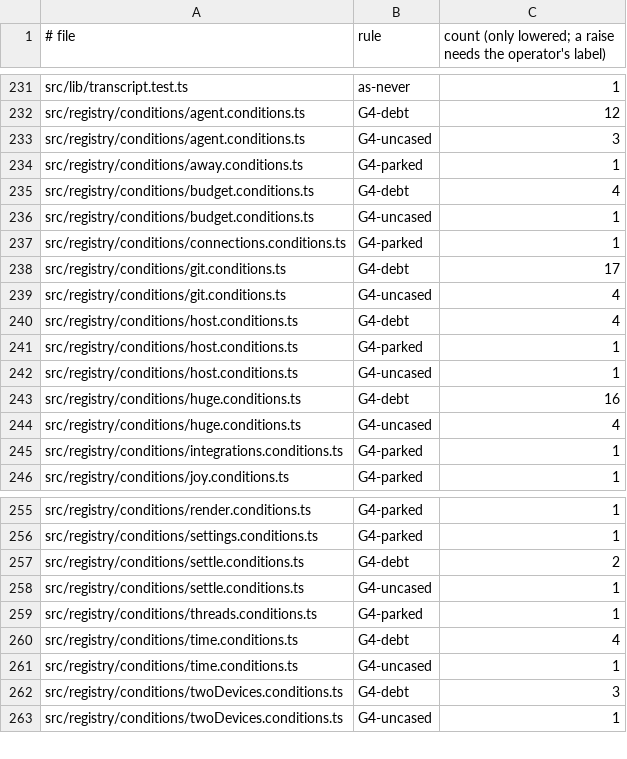
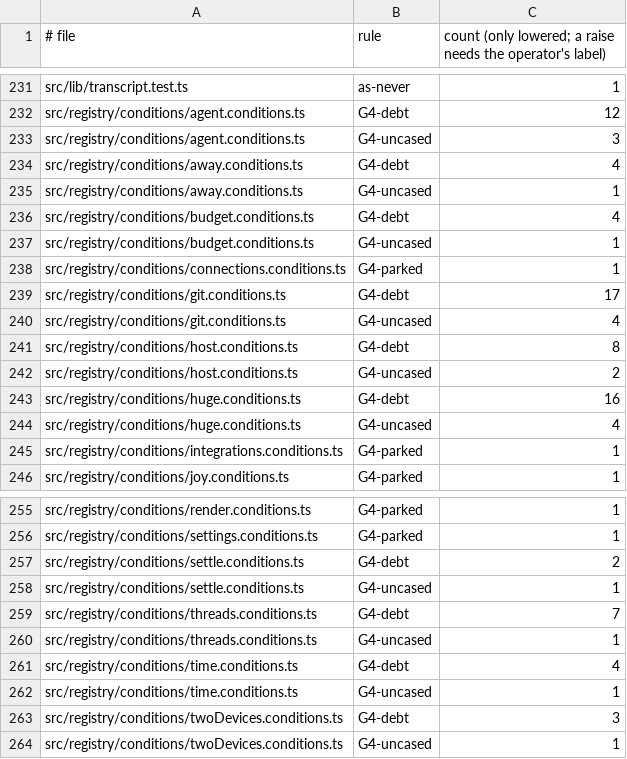
Before and after one commit to prismalens/prismalens, a TSV file: packages/frontend/registry.ratchet.tsv, drawn as a sheet; only a part is shown, gaps mark what is left out.

```diff
--- a/packages/frontend/registry.ratchet.tsv
+++ b/packages/frontend/registry.ratchet.tsv
@@ -233,3 +233,4 @@ src/registry/conditions/agent.conditions.ts	G4-debt	12
 src/registry/conditions/agent.conditions.ts	G4-uncased	3
-src/registry/conditions/away.conditions.ts	G4-parked	1
+src/registry/conditions/away.conditions.ts	G4-debt	4
+src/registry/conditions/away.conditions.ts	G4-uncased	1
 src/registry/conditions/budget.conditions.ts	G4-debt	4
@@ -239,5 +240,4 @@ src/registry/conditions/git.conditions.ts	G4-debt	17
 src/registry/conditions/git.conditions.ts	G4-uncased	4
-src/registry/conditions/host.conditions.ts	G4-debt	4
-src/registry/conditions/host.conditions.ts	G4-parked	1
-src/registry/conditions/host.conditions.ts	G4-uncased	1
+src/registry/conditions/host.conditions.ts	G4-debt	8
+src/registry/conditions/host.conditions.ts	G4-uncased	2
 src/registry/conditions/huge.conditions.ts	G4-debt	16
@@ -258,3 +258,4 @@ src/registry/conditions/settle.conditions.ts	G4-debt	2
 src/registry/conditions/settle.conditions.ts	G4-uncased	1
-src/registry/conditions/threads.conditions.ts	G4-parked	1
+src/registry/conditions/threads.conditions.ts	G4-debt	7
+src/registry/conditions/threads.conditions.ts	G4-uncased	1
 src/registry/conditions/time.conditions.ts	G4-debt	4
```
Also changed, not shown: 33 other files.
